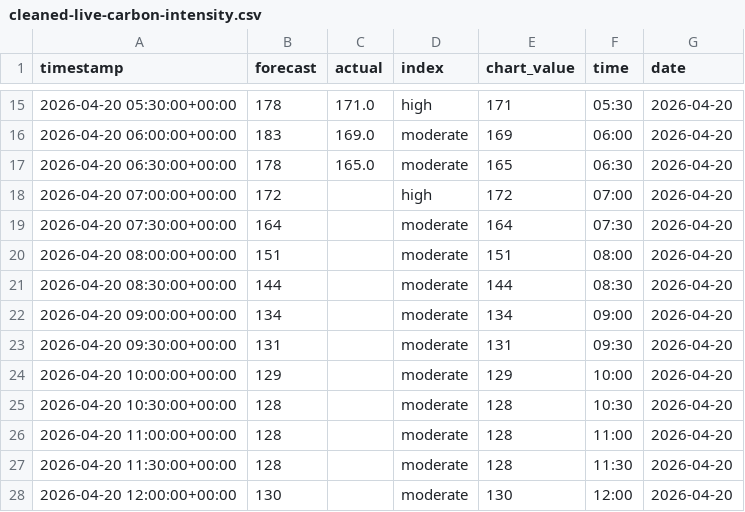
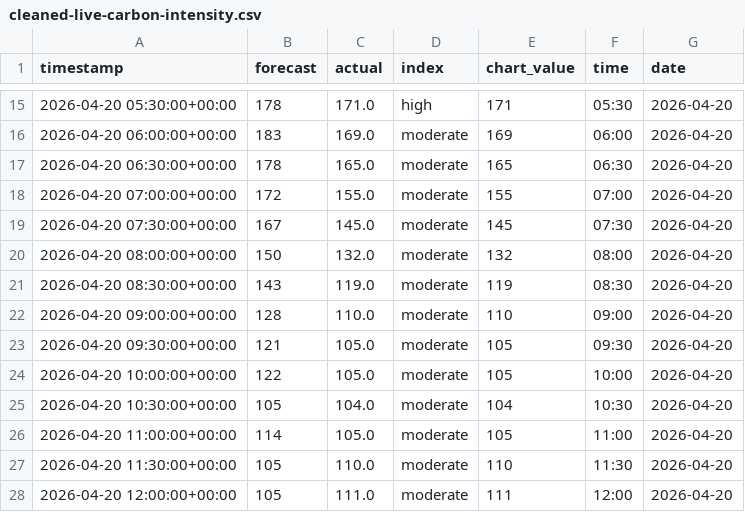
Before and after one commit to olliebranston/the-new-current-site, a CSV file: data/cleaned-live-carbon-intensity.csv, drawn as a sheet; only a part is shown, gaps mark what is left out; the diff covers the shown part only.

```diff
--- a/data/cleaned-live-carbon-intensity.csv
+++ b/data/cleaned-live-carbon-intensity.csv
@@ -17,12 +17,12 @@ timestamp,forecast,actual,index,chart_value,time,date
 2026-04-20 06:30:00+00:00,178,165.0,moderate,165,06:30,2026-04-20
-2026-04-20 07:00:00+00:00,172,,high,172,07:00,2026-04-20
-2026-04-20 07:30:00+00:00,164,,moderate,164,07:30,2026-04-20
-2026-04-20 08:00:00+00:00,151,,moderate,151,08:00,2026-04-20
-2026-04-20 08:30:00+00:00,144,,moderate,144,08:30,2026-04-20
-2026-04-20 09:00:00+00:00,134,,moderate,134,09:00,2026-04-20
-2026-04-20 09:30:00+00:00,131,,moderate,131,09:30,2026-04-20
-2026-04-20 10:00:00+00:00,129,,moderate,129,10:00,2026-04-20
-2026-04-20 10:30:00+00:00,128,,moderate,128,10:30,2026-04-20
-2026-04-20 11:00:00+00:00,128,,moderate,128,11:00,2026-04-20
-2026-04-20 11:30:00+00:00,128,,moderate,128,11:30,2026-04-20
-2026-04-20 12:00:00+00:00,130,,moderate,130,12:00,2026-04-20
+2026-04-20 07:00:00+00:00,172,155.0,moderate,155,07:00,2026-04-20
+2026-04-20 07:30:00+00:00,167,145.0,moderate,145,07:30,2026-04-20
+2026-04-20 08:00:00+00:00,150,132.0,moderate,132,08:00,2026-04-20
+2026-04-20 08:30:00+00:00,143,119.0,moderate,119,08:30,2026-04-20
+2026-04-20 09:00:00+00:00,128,110.0,moderate,110,09:00,2026-04-20
+2026-04-20 09:30:00+00:00,121,105.0,moderate,105,09:30,2026-04-20
+2026-04-20 10:00:00+00:00,122,105.0,moderate,105,10:00,2026-04-20
+2026-04-20 10:30:00+00:00,105,104.0,moderate,104,10:30,2026-04-20
+2026-04-20 11:00:00+00:00,114,105.0,moderate,105,11:00,2026-04-20
+2026-04-20 11:30:00+00:00,105,110.0,moderate,110,11:30,2026-04-20
+2026-04-20 12:00:00+00:00,105,111.0,moderate,111,12:00,2026-04-20
```
Also changed, not shown: 50 edited cells elsewhere in this file, data/live-carbon-intensity.csv, 2 other files.
